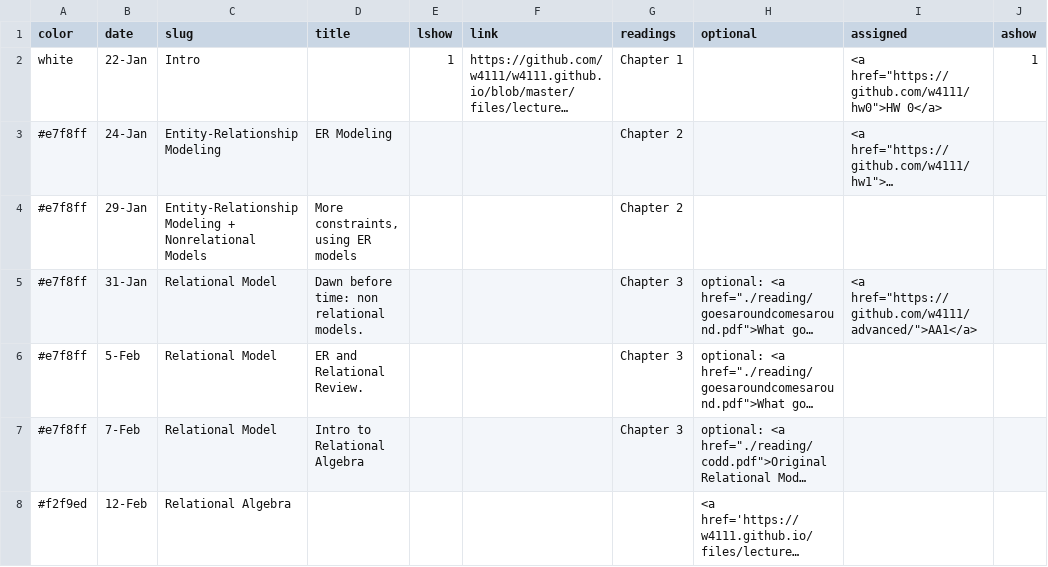
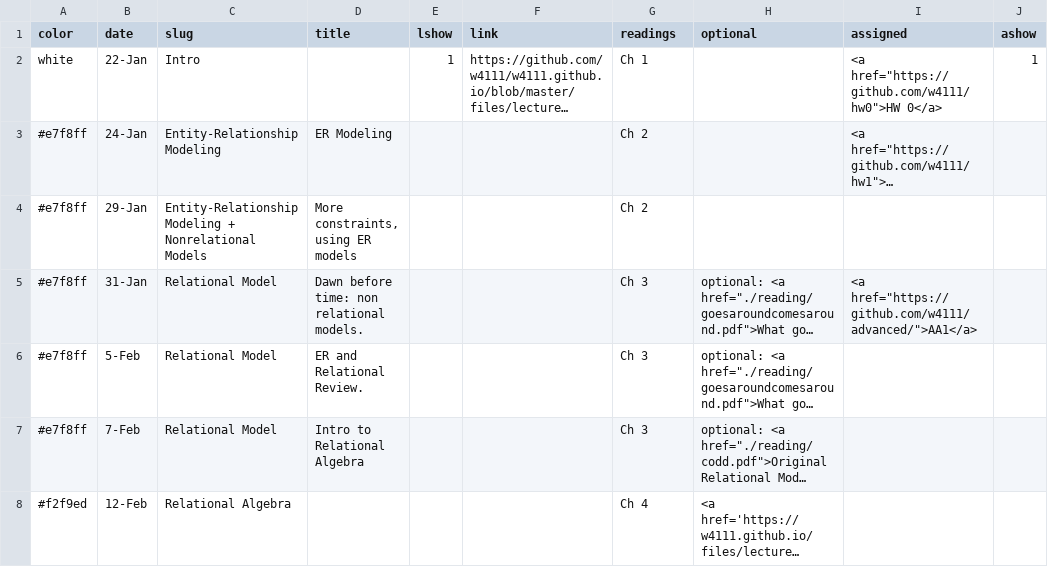
Before and after one commit to amitashukla/w4111.github.io-1, a CSV file: _data/schedule.csv, drawn as a sheet; only a part is shown; long unchanged cells end in …; the diff covers the shown part only; the diff names each change by its address in the sheet, - before the commit and + after, or states it on an @@ line.

```diff
--- a/_data/schedule.csv
+++ b/_data/schedule.csv
-G2 (readings): Chapter 1
+G2 (readings): Ch 1
-G3:G4 (readings): Chapter 2
+G3:G4 (readings): Ch 2
-G5:G7 (readings): Chapter 3
+G5:G7 (readings): Ch 3
-G8 (readings): (empty)
+G8 (readings): Ch 4
```
Also changed, not shown: 31 edited cells elsewhere in this file, 2 other files.
